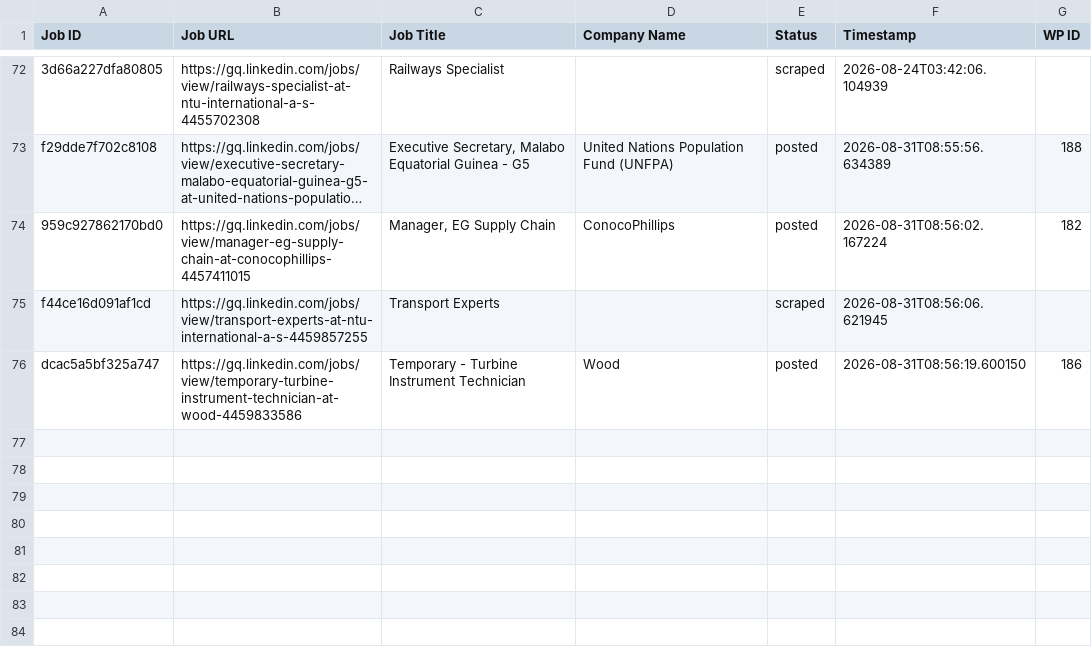
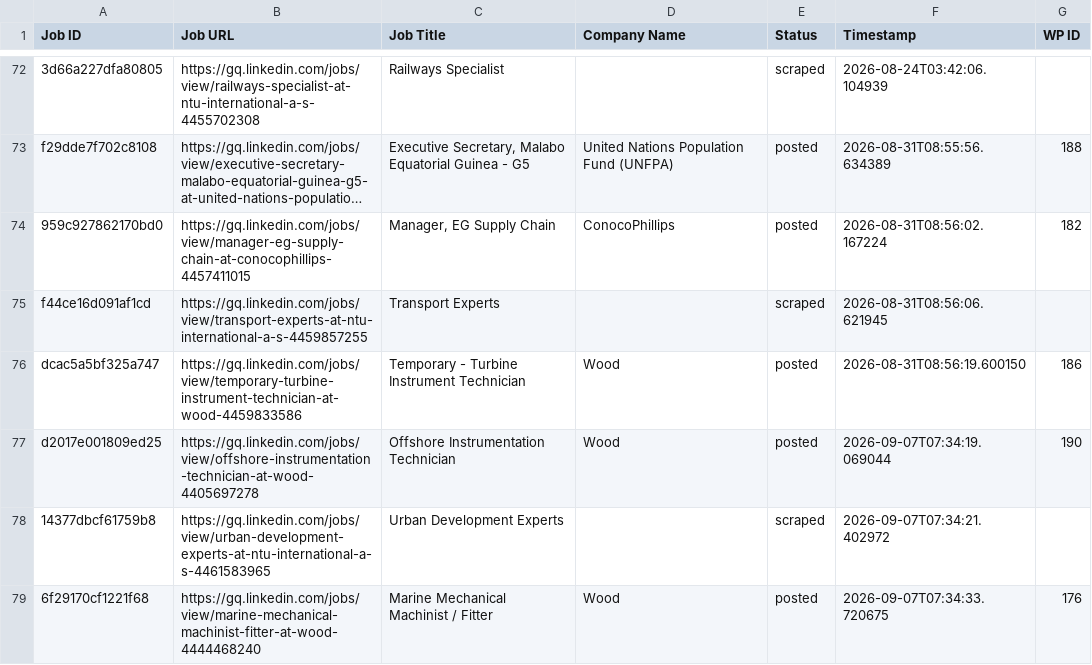
Before and after one commit to vindoky/gq, a CSV file: processed_jobs.csv, drawn as a sheet; only a part is shown, gaps mark what is left out; long unchanged cells end in ….

```diff
--- a/processed_jobs.csv
+++ b/processed_jobs.csv
@@ -76 +76,4 @@ f44ce16d091af1cd,https://gq.linkedin.com/jobs/view/transport-experts-at-ntu-inte
 dcac5a5bf325a747,https://gq.linkedin.com/jobs/view/temporary-turbine-instrument-technician-at-wood-4459833586,Temporary - Turbine Instrument Technician,Wood,posted,2026-08-31T08:56:19.600150,186
+d2017e001809ed25,https://gq.linkedin.com/jobs/view/offshore-instrumentation-technician-at-wood-4405697278,Offshore Instrumentation Technician,Wood,posted,2026-09-07T07:34:19.069044,190
+14377dbcf61759b8,https://gq.linkedin.com/jobs/view/urban-development-experts-at-ntu-international-a-s-4461583965,Urban Development Experts,,scraped,2026-09-07T07:34:21.402972,
+6f29170cf1221f68,https://gq.linkedin.com/jobs/view/marine-mechanical-machinist-fitter-at-wood-4444468240,Marine Mechanical Machinist / Fitter,Wood,posted,2026-09-07T07:34:33.720675,176
```
